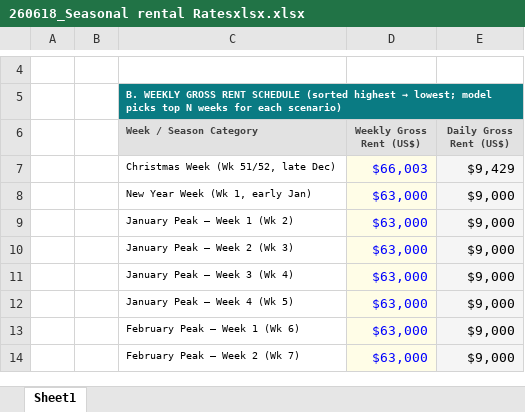
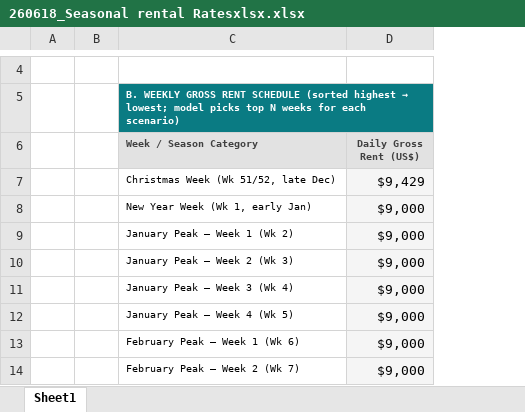
Before and after one commit to NZUSMartin/NothingQuiteLikeIt, an Excel workbook: 260618_Seasonal rental Ratesxlsx.xlsx, sheet Sheet1, drawn as a sheet; only a part is shown, gaps mark what is left out; values as stored, in another font and other column widths than the file's, no borders; the diff names each change by its address in the sheet, - before the commit and + after, or states it on an @@ line.

```diff
--- a/260618_Seasonal rental Ratesxlsx.xlsx (sheet Sheet1)
+++ b/260618_Seasonal rental Ratesxlsx.xlsx (sheet Sheet1)
-column D (Weekly Gross Rent (US$)), rows 7-14: $66,003 | $63,000 | $63,000 | $63,000 | $63,000 | $63,000 | $63,000 | $63,000
```
Also changed, not shown: formulas that keep their value, 2 other files.
